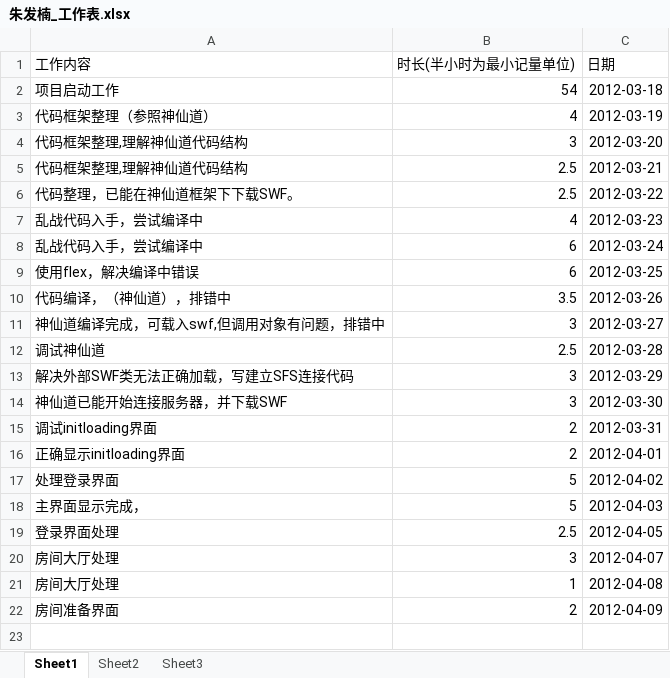
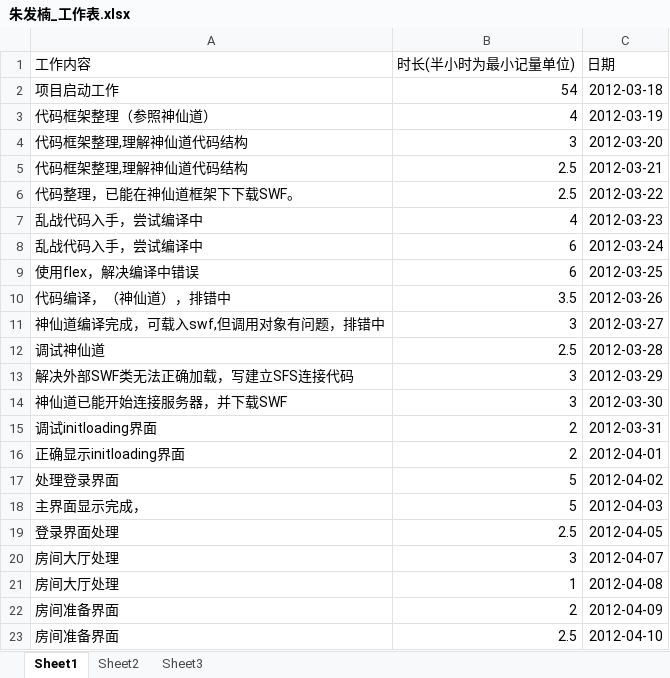
Before and after one commit to phicuong08/i-card-v1, an Excel workbook: work_log/朱发楠_工作表.xlsx, sheet Sheet1, drawn as a sheet; values as stored, in another font and other column widths than the file's, no borders; the diff names each change by its address in the sheet, - before the commit and + after, or states it on an @@ line.

Commit message:
创建房间界面

```diff
--- a/work_log/朱发楠_工作表.xlsx (sheet Sheet1)
+++ b/work_log/朱发楠_工作表.xlsx (sheet Sheet1)
+row 23: 房间准备界面 | 2.5 | 2012-04-10
```
